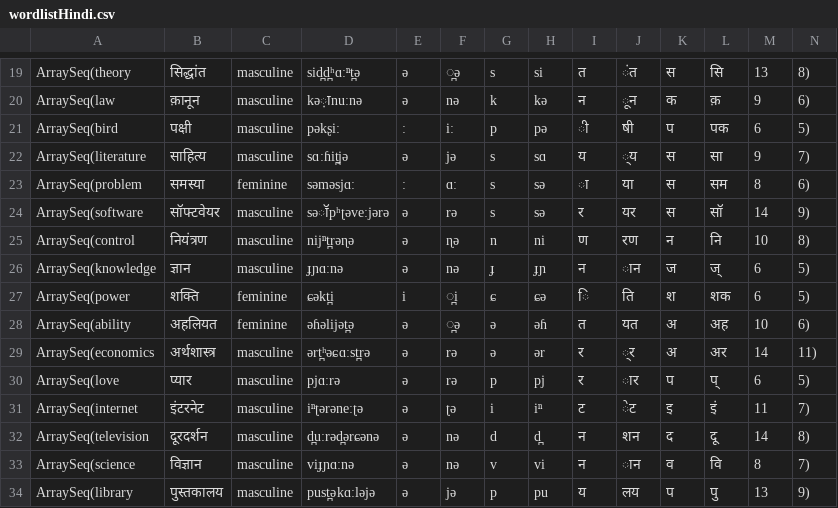
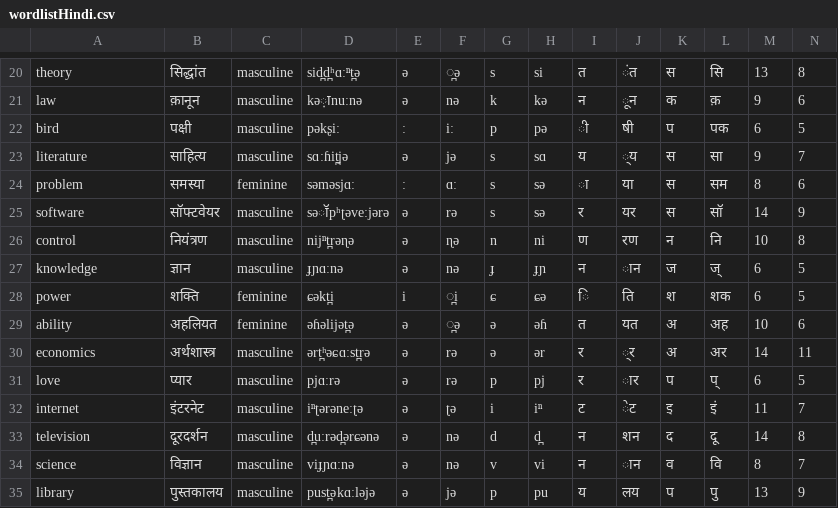
Before and after one commit to sunayna-ray/LanguageGenderAnalysis, a CSV file: languagegenderanalysis/wordlistHindi.csv, drawn as a sheet; only a part is shown, gaps mark what is left out; addresses are those after the commit; the diff covers the shown part only; the diff names each change by its address in the sheet, - before the commit and + after, or states it on an @@ line.

```diff
--- a/languagegenderanalysis/wordlistHindi.csv
+++ b/languagegenderanalysis/wordlistHindi.csv
-A20: ArraySeq(theory
+A20: theory
-N20: 8)
+N20: 8
-A21: ArraySeq(law
+A21: law
-N21: 6)
+N21: 6
-A22: ArraySeq(bird
+A22: bird
-N22: 5)
+N22: 5
-A23: ArraySeq(literature
+A23: literature
-N23: 7)
+N23: 7
-A24: ArraySeq(problem
+A24: problem
-N24: 6)
+N24: 6
-A25: ArraySeq(software
+A25: software
-N25: 9)
+N25: 9
-A26: ArraySeq(control
+A26: control
-N26: 8)
+N26: 8
-A27: ArraySeq(knowledge
+A27: knowledge
-N27:N28: 5)
+N27:N28: 5
-A28: ArraySeq(power
+A28: power
-A29: ArraySeq(ability
+A29: ability
-N29: 6)
+N29: 6
-A30: ArraySeq(economics
+A30: economics
-N30: 11)
+N30: 11
-A31: ArraySeq(love
+A31: love
-N31: 5)
+N31: 5
-A32: ArraySeq(internet
+A32: internet
-N32: 7)
+N32: 7
-A33: ArraySeq(television
+A33: television
-N33: 8)
+N33: 8
-A34: ArraySeq(science
+A34: science
-N34: 7)
+N34: 7
-A35: ArraySeq(library
+A35: library
-N35: 9)
+N35: 9
```
Also changed, not shown: 1 added row and 60 edited cells elsewhere in this file, languagegenderanalysis/joinedList.csv, languagegenderanalysis/wordlistFrench.csv.
